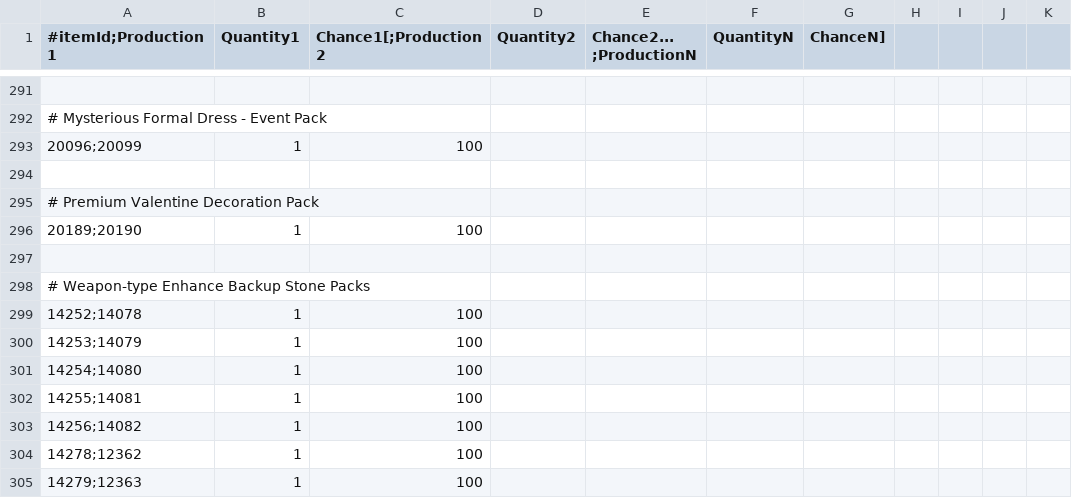
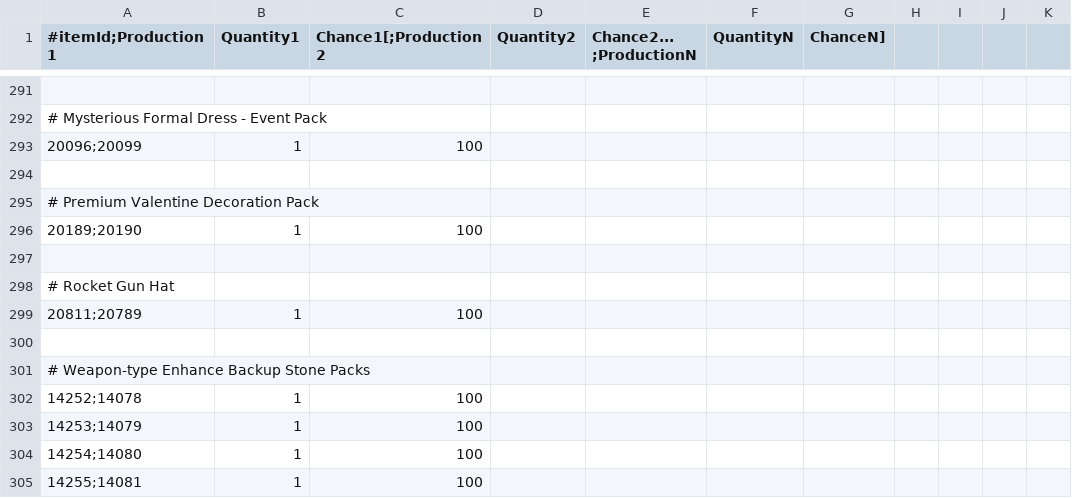
Before and after one commit to gamer-lineage2/l2jtwDatapack, a CSV file: L2JTW_Datapack_Gracia_Plus/data/extractable_items.csv, drawn as a sheet; only a part is shown, gaps mark what is left out; the shorter side is filled out with more unchanged rows.

```diff
--- a/L2JTW_Datapack_Gracia_Plus/data/extractable_items.csv
+++ b/L2JTW_Datapack_Gracia_Plus/data/extractable_items.csv
@@ -297,2 +297,5 @@
 
+# Rocket Gun Hat
+20811;20789,1,100
+
 # Weapon-type Enhance Backup Stone Packs
```
Also changed, not shown: 17 other files.
